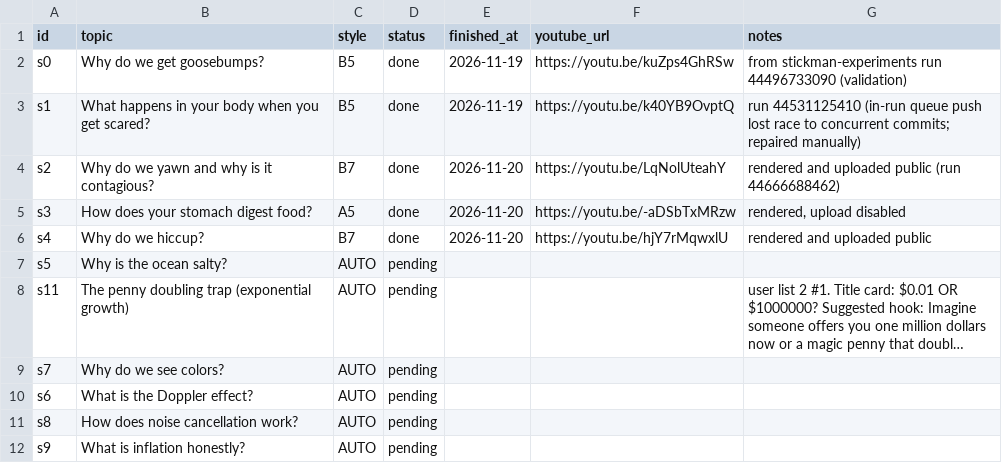
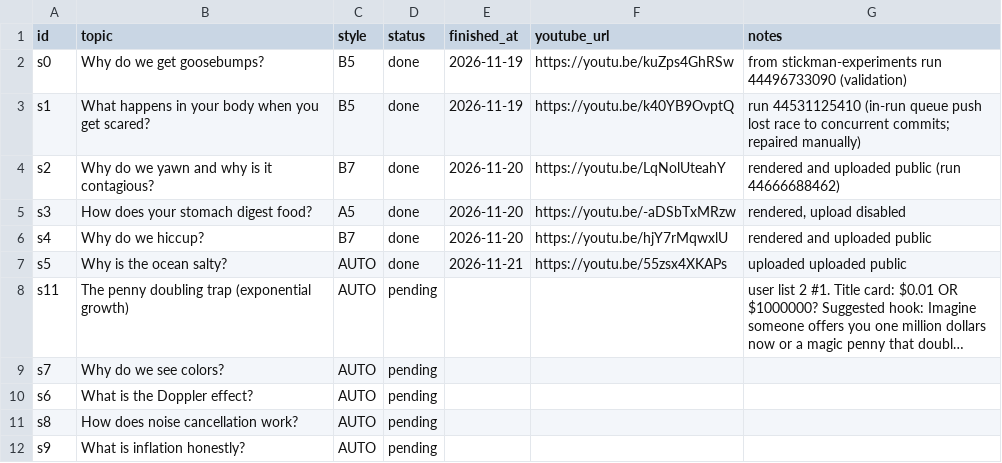
Before and after one commit to Genrec-Community/youtube-shorts-automation, a CSV file: stickman-topics.csv, drawn as a sheet; only a part is shown; long unchanged cells end in …; the diff names each change by its address in the sheet, - before the commit and + after, or states it on an @@ line.

```diff
--- a/stickman-topics.csv
+++ b/stickman-topics.csv
-D7 (status): pending
+D7 (status): done
-E7 (finished_at): (empty)
+E7 (finished_at): 2026-11-21
-F7 (youtube_url): (empty)
+F7 (youtube_url): https://youtu.be/55zsx4XKAPs
-G7 (notes): (empty)
+G7 (notes): uploaded uploaded public
```
Also changed, not shown: state/stickman-runs.csv.
